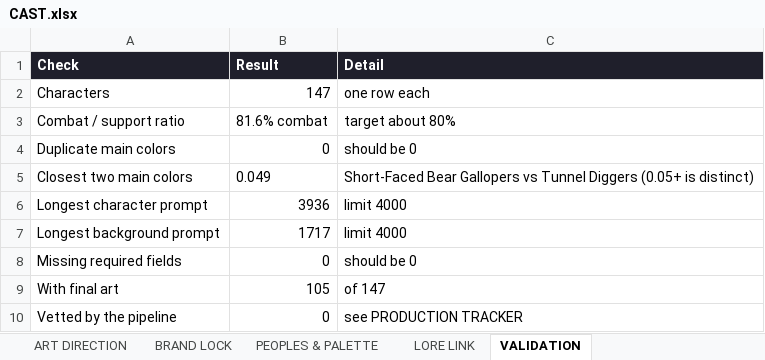
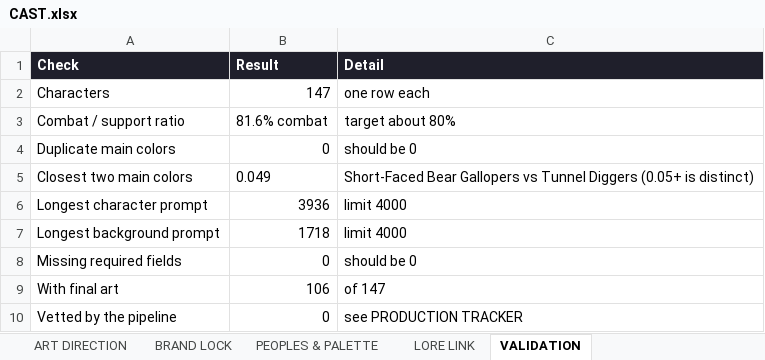
Before and after one commit to JHGruver/NewerDarkAges, an Excel workbook: CAST.xlsx, sheet VALIDATION, drawn as a sheet; values as stored, in another font and other column widths than the file's, no borders; the diff names each change by its address in the sheet, - before the commit and + after, or states it on an @@ line.

```diff
--- a/CAST.xlsx (sheet VALIDATION)
+++ b/CAST.xlsx (sheet VALIDATION)
-B7 (Result): 1717
+B7 (Result): 1718
-B9 (Result): 105
+B9 (Result): 106
```
Also changed, not shown: sheet Character Art Roster, sheet PRODUCTION TRACKER, sheet START HERE, 9 other files.
